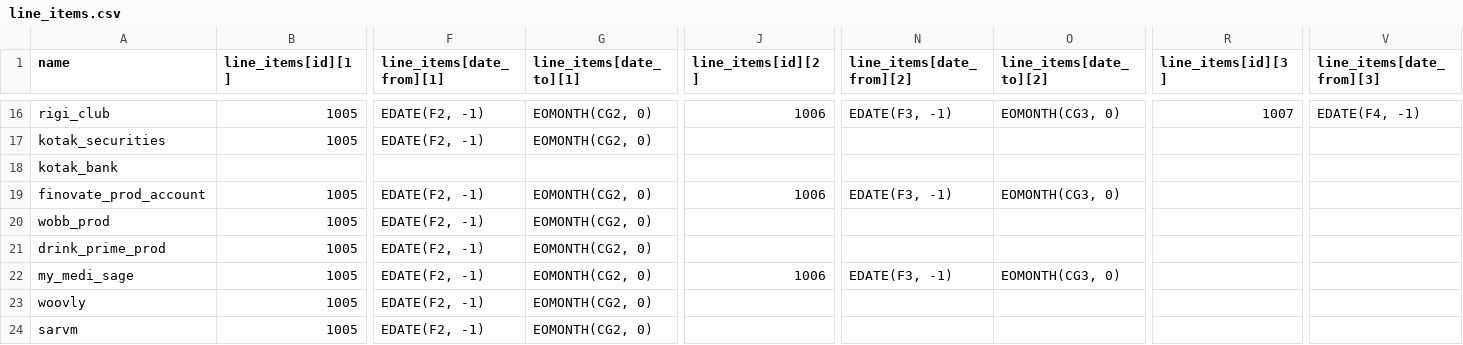
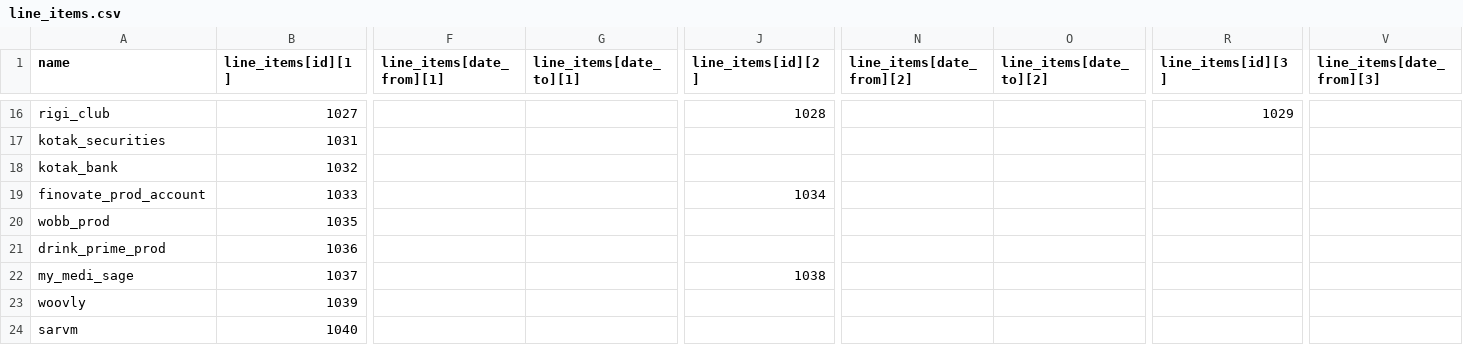
Before and after one commit to Amit-Flyy/javascript-utility-scripts, a CSV file: line_items.csv, drawn as a sheet; only a part is shown, gaps mark what is left out; the diff covers the shown part only; the diff names each change by its address in the sheet, - before the commit and + after, or states it on an @@ line.

```diff
--- a/line_items.csv
+++ b/line_items.csv
-B16 (line_items[id][1]): 1005
+B16 (line_items[id][1]): 1027
-F16:F17 (line_items[date_from][1]): EDATE(F2, -1)
+F16:F17 (line_items[date_from][1]): (empty)
-G16:G17 (line_items[date_to][1]): EOMONTH(CG2, 0)
+G16:G17 (line_items[date_to][1]): (empty)
-J16 (line_items[id][2]): 1006
+J16 (line_items[id][2]): 1028
-N16 (line_items[date_from][2]): EDATE(F3, -1)
+N16 (line_items[date_from][2]): (empty)
-O16 (line_items[date_to][2]): EOMONTH(CG3, 0)
+O16 (line_items[date_to][2]): (empty)
-R16 (line_items[id][3]): 1007
+R16 (line_items[id][3]): 1029
-V16 (line_items[date_from][3]): EDATE(F4, -1)
+V16 (line_items[date_from][3]): (empty)
-B17 (line_items[id][1]): 1005
+B17 (line_items[id][1]): 1031
-B18 (line_items[id][1]): (empty)
+B18 (line_items[id][1]): 1032
-B19 (line_items[id][1]): 1005
+B19 (line_items[id][1]): 1033
-F19:F24 (line_items[date_from][1]): EDATE(F2, -1)
+F19:F24 (line_items[date_from][1]): (empty)
-G19:G24 (line_items[date_to][1]): EOMONTH(CG2, 0)
+G19:G24 (line_items[date_to][1]): (empty)
-J19 (line_items[id][2]): 1006
+J19 (line_items[id][2]): 1034
-N19 (line_items[date_from][2]): EDATE(F3, -1)
+N19 (line_items[date_from][2]): (empty)
-O19 (line_items[date_to][2]): EOMONTH(CG3, 0)
+O19 (line_items[date_to][2]): (empty)
-B20 (line_items[id][1]): 1005
+B20 (line_items[id][1]): 1035
-B21 (line_items[id][1]): 1005
+B21 (line_items[id][1]): 1036
-B22 (line_items[id][1]): 1005
+B22 (line_items[id][1]): 1037
-J22 (line_items[id][2]): 1006
+J22 (line_items[id][2]): 1038
-N22 (line_items[date_from][2]): EDATE(F3, -1)
+N22 (line_items[date_from][2]): (empty)
-O22 (line_items[date_to][2]): EOMONTH(CG3, 0)
+O22 (line_items[date_to][2]): (empty)
-B23 (line_items[id][1]): 1005
+B23 (line_items[id][1]): 1039
-B24 (line_items[id][1]): 1005
+B24 (line_items[id][1]): 1040
```
Also changed, not shown: 92 edited cells elsewhere in this file, 14 other files.
